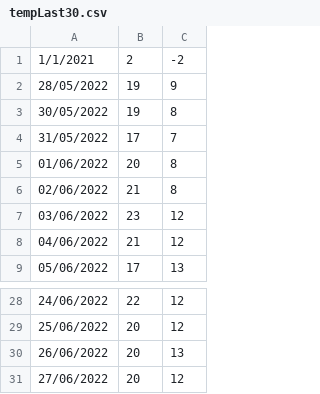
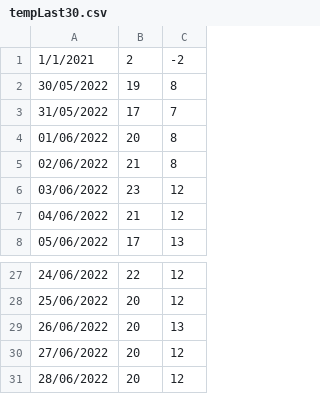
Before and after one commit to vonald/weather, a CSV file: vis/tempLast30.csv, drawn as a sheet; only a part is shown, gaps mark what is left out; removed rows and columns are numbered as before the commit, all else as after; the diff names each change by its address in the sheet, - before the commit and + after, or states it on an @@ line.

```diff
--- a/vis/tempLast30.csv
+++ b/vis/tempLast30.csv
-row 2: 28/05/2022 | 19 | 9
+row 31: 28/06/2022 | 20 | 12
```
Also changed, not shown: vis/last30.csv, 2 other files.
